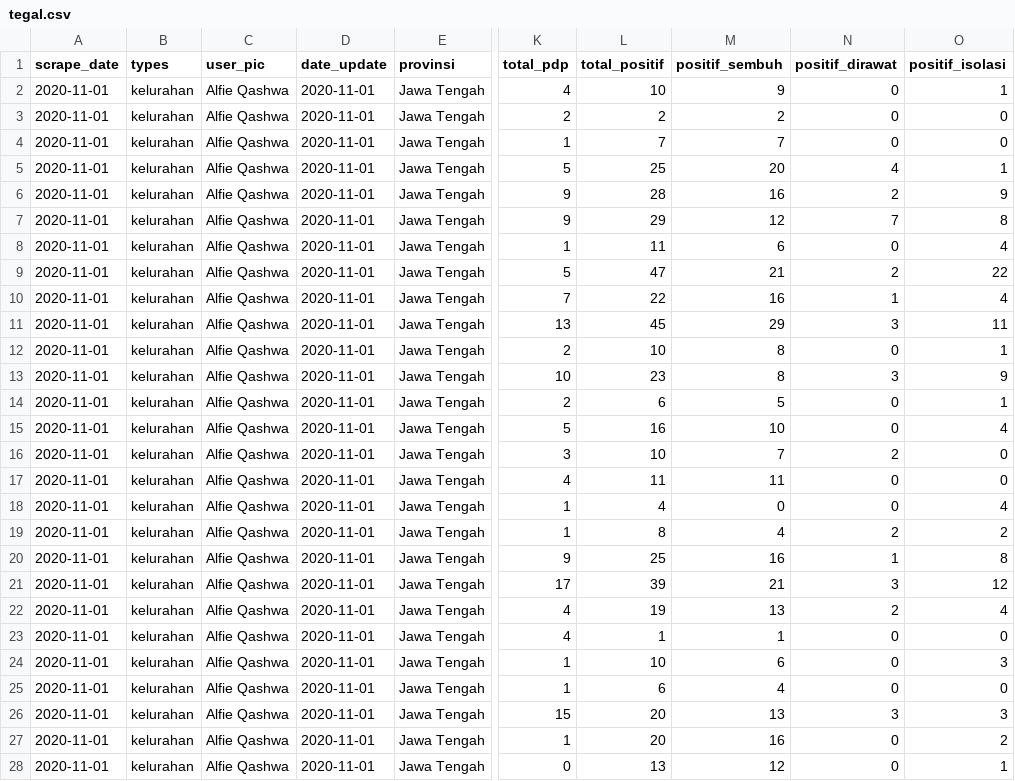
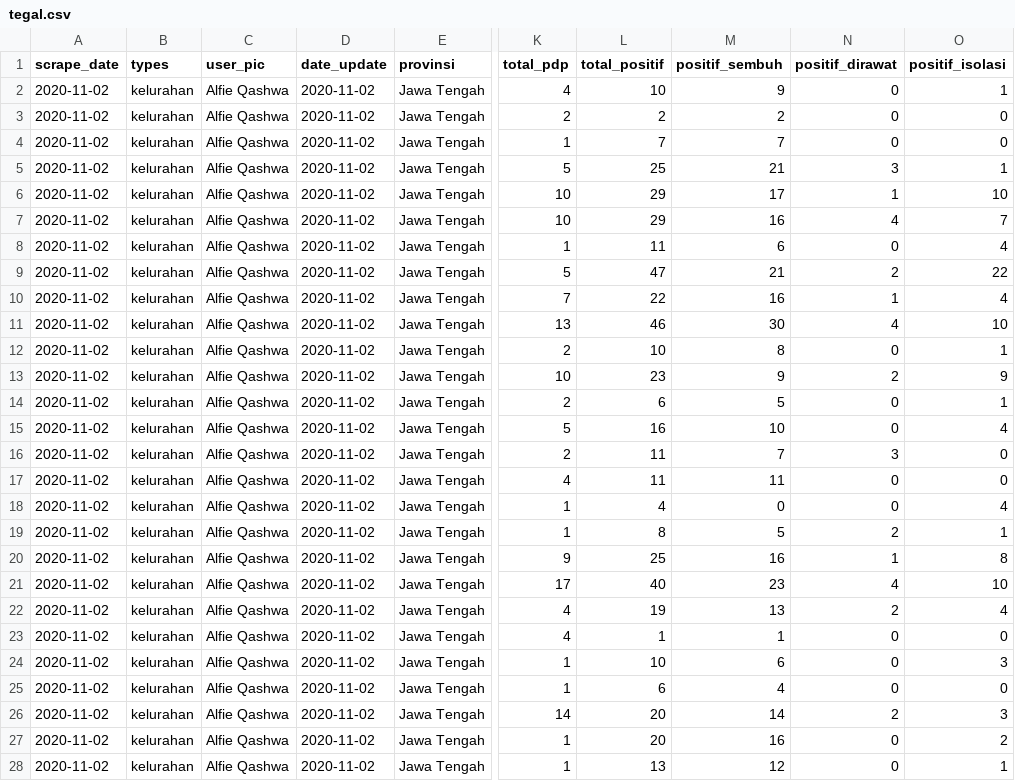
Before and after one commit to alfieqashwa/kominfo-pedulilindungi, a CSV file: ppcrawling/output/tegal.csv, drawn as a sheet; only a part is shown, gaps mark what is left out; the diff names each change by its address in the sheet, - before the commit and + after, or states it on an @@ line.

```diff
--- a/ppcrawling/output/tegal.csv
+++ b/ppcrawling/output/tegal.csv
-A2:A28 (scrape_date): 2020-11-01
+A2:A28 (scrape_date): 2020-11-02
-D2:D28 (date_update): 2020-11-01
+D2:D28 (date_update): 2020-11-02
-M5 (positif_sembuh): 20
+M5 (positif_sembuh): 21
-N5 (positif_dirawat): 4
+N5 (positif_dirawat): 3
-K6:K7 (total_pdp): 9
+K6:K7 (total_pdp): 10
-L6 (total_positif): 28
+L6 (total_positif): 29
-M6 (positif_sembuh): 16
+M6 (positif_sembuh): 17
-N6 (positif_dirawat): 2
+N6 (positif_dirawat): 1
-O6 (positif_isolasi): 9
+O6 (positif_isolasi): 10
-M7 (positif_sembuh): 12
+M7 (positif_sembuh): 16
-N7 (positif_dirawat): 7
+N7 (positif_dirawat): 4
-O7 (positif_isolasi): 8
+O7 (positif_isolasi): 7
-L11 (total_positif): 45
+L11 (total_positif): 46
-M11 (positif_sembuh): 29
+M11 (positif_sembuh): 30
-N11 (positif_dirawat): 3
+N11 (positif_dirawat): 4
-O11 (positif_isolasi): 11
+O11 (positif_isolasi): 10
-M13 (positif_sembuh): 8
+M13 (positif_sembuh): 9
-N13 (positif_dirawat): 3
+N13 (positif_dirawat): 2
-K16 (total_pdp): 3
+K16 (total_pdp): 2
-L16 (total_positif): 10
+L16 (total_positif): 11
-N16 (positif_dirawat): 2
+N16 (positif_dirawat): 3
-M19 (positif_sembuh): 4
+M19 (positif_sembuh): 5
-O19 (positif_isolasi): 2
+O19 (positif_isolasi): 1
-L21 (total_positif): 39
+L21 (total_positif): 40
-M21 (positif_sembuh): 21
+M21 (positif_sembuh): 23
-N21 (positif_dirawat): 3
+N21 (positif_dirawat): 4
-O21 (positif_isolasi): 12
+O21 (positif_isolasi): 10
-K26 (total_pdp): 15
+K26 (total_pdp): 14
-M26 (positif_sembuh): 13
+M26 (positif_sembuh): 14
-N26 (positif_dirawat): 3
+N26 (positif_dirawat): 2
-K28 (total_pdp): 0
+K28 (total_pdp): 1
```
Also changed, not shown: JAWA_TENGAH/boyolali/new/format.csv, JAWA_TENGAH/cilacap/new/format.csv, 14 other files.
